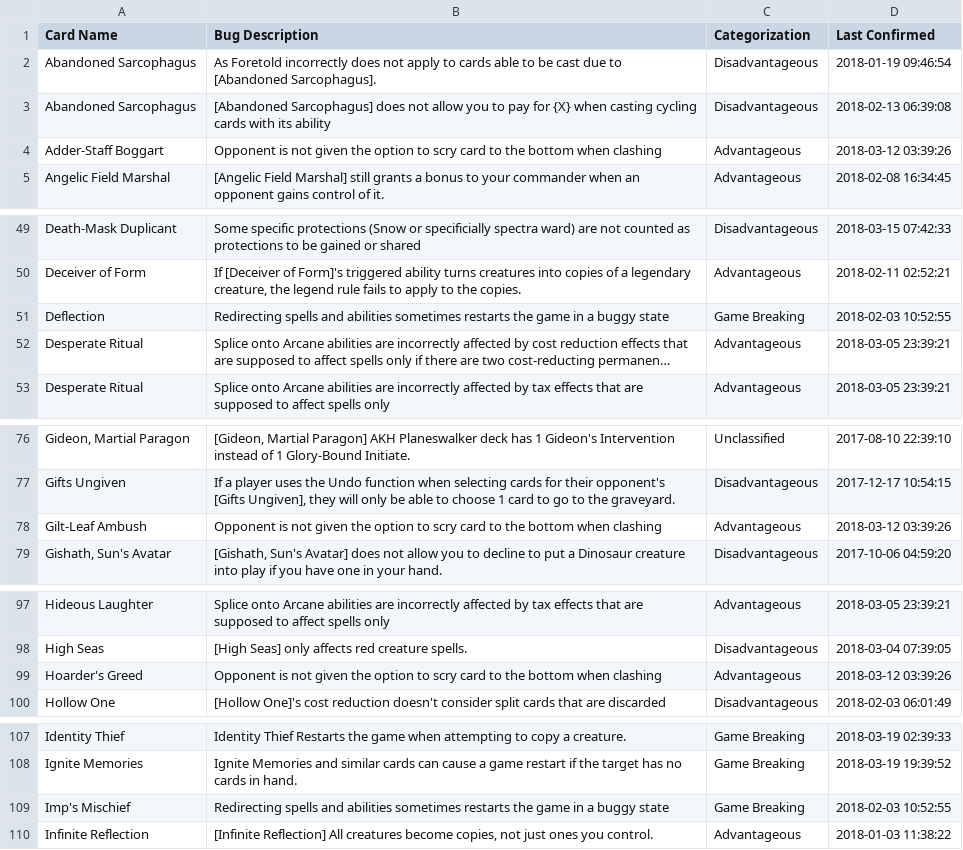
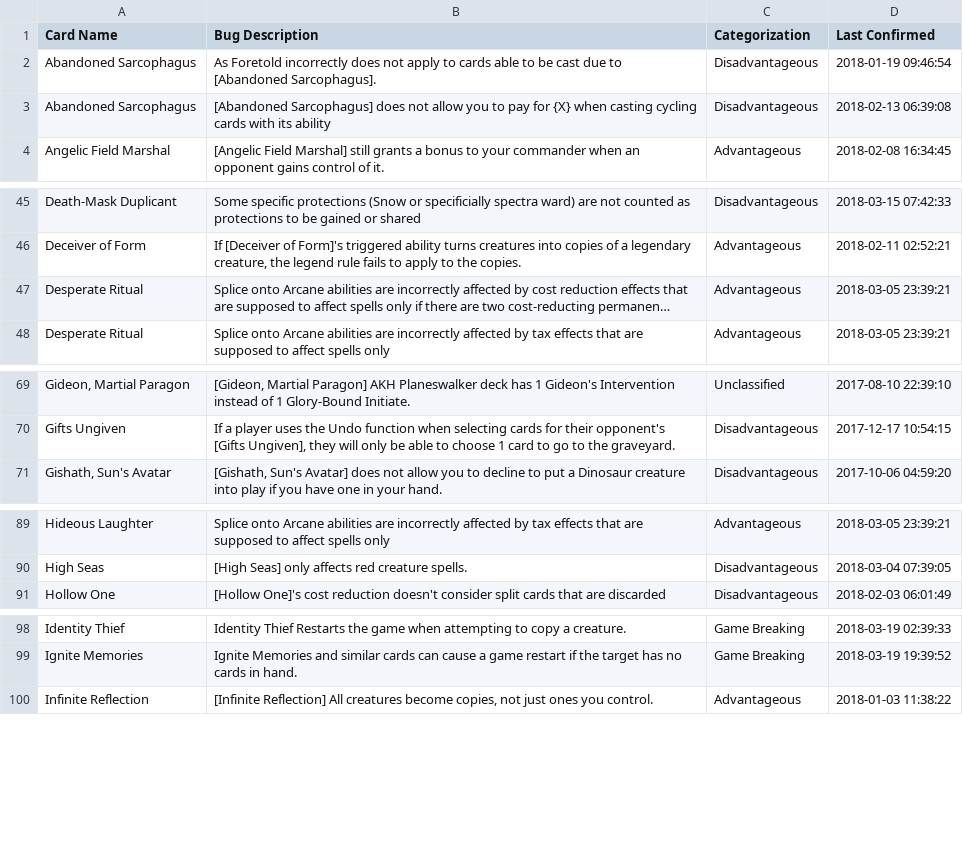
Before and after one commit to PennyDreadfulMTG/modo-bugs, a TSV file: bugs.tsv, drawn as a sheet; only a part is shown, gaps mark what is left out; long unchanged cells end in …; the diff covers the shown part only; the diff names each change by its address in the sheet, - before the commit and + after, or states it on an @@ line.

```diff
--- a/bugs.tsv
+++ b/bugs.tsv
-row 4: Adder-Staff Boggart | Opponent is not given the option to scry card to the bottom when clashing | Advantageous | 2018-03-12 03:39:26
-row 51: Deflection | Redirecting spells and abilities sometimes restarts the game in a buggy state | Game Breaking | 2018-02-03 10:52:55
-row 78: Gilt-Leaf Ambush | Opponent is not given the option to scry card to the bottom when clashing | Advantageous | 2018-03-12 03:39:26
-row 99: Hoarder's Greed | Opponent is not given the option to scry card to the bottom when clashing | Advantageous | 2018-03-12 03:39:26
-row 109: Imp's Mischief | Redirecting spells and abilities sometimes restarts the game in a buggy state | Game Breaking | 2018-02-03 10:52:55
```
Also changed, not shown: 31 removed rows elsewhere in this file, 3 other files.
